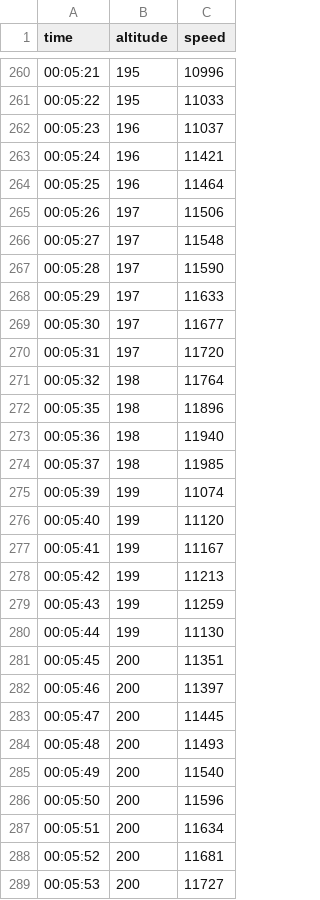
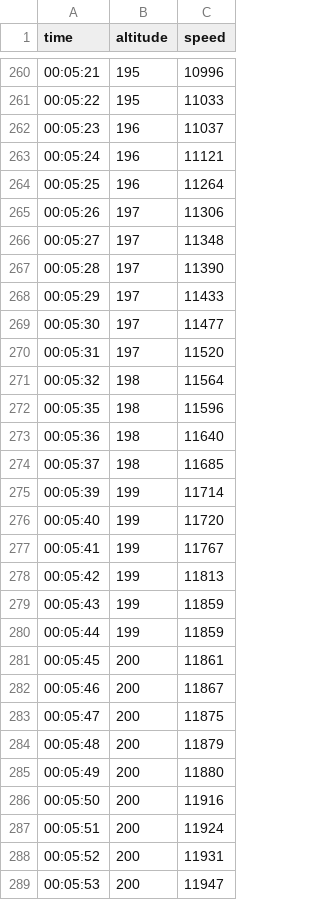
Before and after one commit to R4yGM/SpaceXTelemetry-Api, a CSV file: crew-dragon/dm-2/api/telemetry.csv, drawn as a sheet; only a part is shown, gaps mark what is left out; the diff covers the shown part only.

Commit message:
Update telemetry.csv

```diff
--- a/crew-dragon/dm-2/api/telemetry.csv
+++ b/crew-dragon/dm-2/api/telemetry.csv
@@ -262,28 +262,28 @@ time,altitude,speed
 00:05:23,196,11037
-00:05:24,196,11421
-00:05:25,196,11464
-00:05:26,197,11506
-00:05:27,197,11548
-00:05:28,197,11590
-00:05:29,197,11633
-00:05:30,197,11677
-00:05:31,197,11720
-00:05:32,198,11764
-00:05:35,198,11896
-00:05:36,198,11940
-00:05:37,198,11985
-00:05:39,199,11074
-00:05:40,199,11120
-00:05:41,199,11167
-00:05:42,199,11213
-00:05:43,199,11259
-00:05:44,199,11130
-00:05:45,200,11351
-00:05:46,200,11397
-00:05:47,200,11445
-00:05:48,200,11493
-00:05:49,200,11540
-00:05:50,200,11596
-00:05:51,200,11634
-00:05:52,200,11681
-00:05:53,200,11727
+00:05:24,196,11121
+00:05:25,196,11264
+00:05:26,197,11306
+00:05:27,197,11348
+00:05:28,197,11390
+00:05:29,197,11433
+00:05:30,197,11477
+00:05:31,197,11520
+00:05:32,198,11564
+00:05:35,198,11596
+00:05:36,198,11640
+00:05:37,198,11685
+00:05:39,199,11714
+00:05:40,199,11720
+00:05:41,199,11767
+00:05:42,199,11813
+00:05:43,199,11859
+00:05:44,199,11859
+00:05:45,200,11861
+00:05:46,200,11867
+00:05:47,200,11875
+00:05:48,200,11879
+00:05:49,200,11880
+00:05:50,200,11916
+00:05:51,200,11924
+00:05:52,200,11931
+00:05:53,200,11947
```
Also changed, not shown: 65 edited cells elsewhere in this file.
